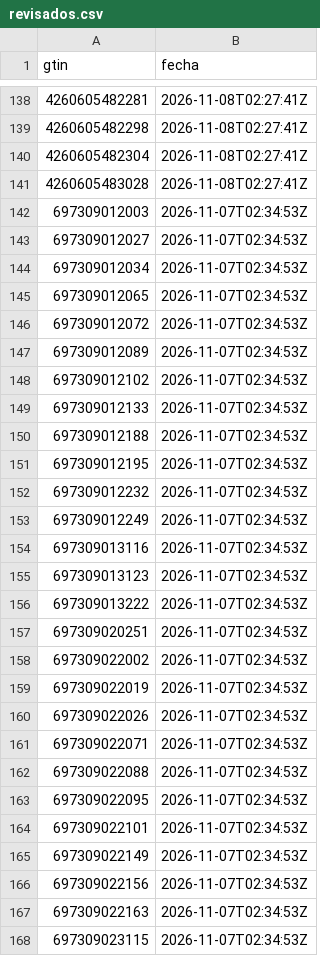
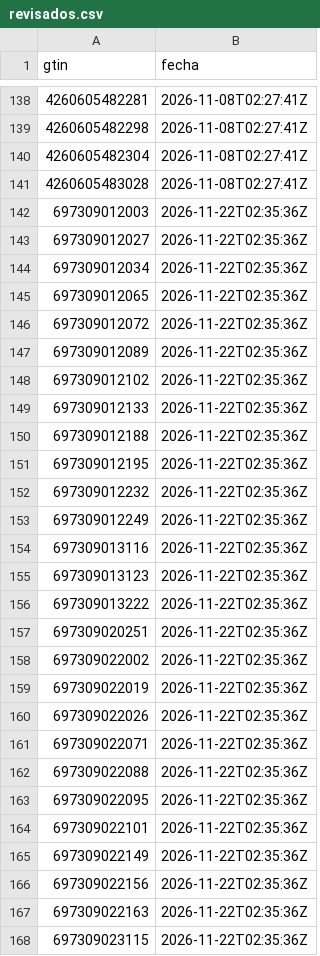
Before and after one commit to eroxfantasygtf-max/erox-competencia, a CSV file: revisados.csv, drawn as a sheet; only a part is shown, gaps mark what is left out; the diff covers the shown part only.

```diff
--- a/revisados.csv
+++ b/revisados.csv
@@ -141,28 +141,28 @@ gtin,fecha
 4260605483028,2026-11-08T02:27:41Z
-697309012003,2026-11-07T02:34:53Z
-697309012027,2026-11-07T02:34:53Z
-697309012034,2026-11-07T02:34:53Z
-697309012065,2026-11-07T02:34:53Z
-697309012072,2026-11-07T02:34:53Z
-697309012089,2026-11-07T02:34:53Z
-697309012102,2026-11-07T02:34:53Z
-697309012133,2026-11-07T02:34:53Z
-697309012188,2026-11-07T02:34:53Z
-697309012195,2026-11-07T02:34:53Z
-697309012232,2026-11-07T02:34:53Z
-697309012249,2026-11-07T02:34:53Z
-697309013116,2026-11-07T02:34:53Z
-697309013123,2026-11-07T02:34:53Z
-697309013222,2026-11-07T02:34:53Z
-697309020251,2026-11-07T02:34:53Z
-697309022002,2026-11-07T02:34:53Z
-697309022019,2026-11-07T02:34:53Z
-697309022026,2026-11-07T02:34:53Z
-697309022071,2026-11-07T02:34:53Z
-697309022088,2026-11-07T02:34:53Z
-697309022095,2026-11-07T02:34:53Z
-697309022101,2026-11-07T02:34:53Z
-697309022149,2026-11-07T02:34:53Z
-697309022156,2026-11-07T02:34:53Z
-697309022163,2026-11-07T02:34:53Z
-697309023115,2026-11-07T02:34:53Z
+697309012003,2026-11-22T02:35:36Z
+697309012027,2026-11-22T02:35:36Z
+697309012034,2026-11-22T02:35:36Z
+697309012065,2026-11-22T02:35:36Z
+697309012072,2026-11-22T02:35:36Z
+697309012089,2026-11-22T02:35:36Z
+697309012102,2026-11-22T02:35:36Z
+697309012133,2026-11-22T02:35:36Z
+697309012188,2026-11-22T02:35:36Z
+697309012195,2026-11-22T02:35:36Z
+697309012232,2026-11-22T02:35:36Z
+697309012249,2026-11-22T02:35:36Z
+697309013116,2026-11-22T02:35:36Z
+697309013123,2026-11-22T02:35:36Z
+697309013222,2026-11-22T02:35:36Z
+697309020251,2026-11-22T02:35:36Z
+697309022002,2026-11-22T02:35:36Z
+697309022019,2026-11-22T02:35:36Z
+697309022026,2026-11-22T02:35:36Z
+697309022071,2026-11-22T02:35:36Z
+697309022088,2026-11-22T02:35:36Z
+697309022095,2026-11-22T02:35:36Z
+697309022101,2026-11-22T02:35:36Z
+697309022149,2026-11-22T02:35:36Z
+697309022156,2026-11-22T02:35:36Z
+697309022163,2026-11-22T02:35:36Z
+697309023115,2026-11-22T02:35:36Z
```
Also changed, not shown: 89 edited cells elsewhere in this file, explorados.csv, 2 other files.
